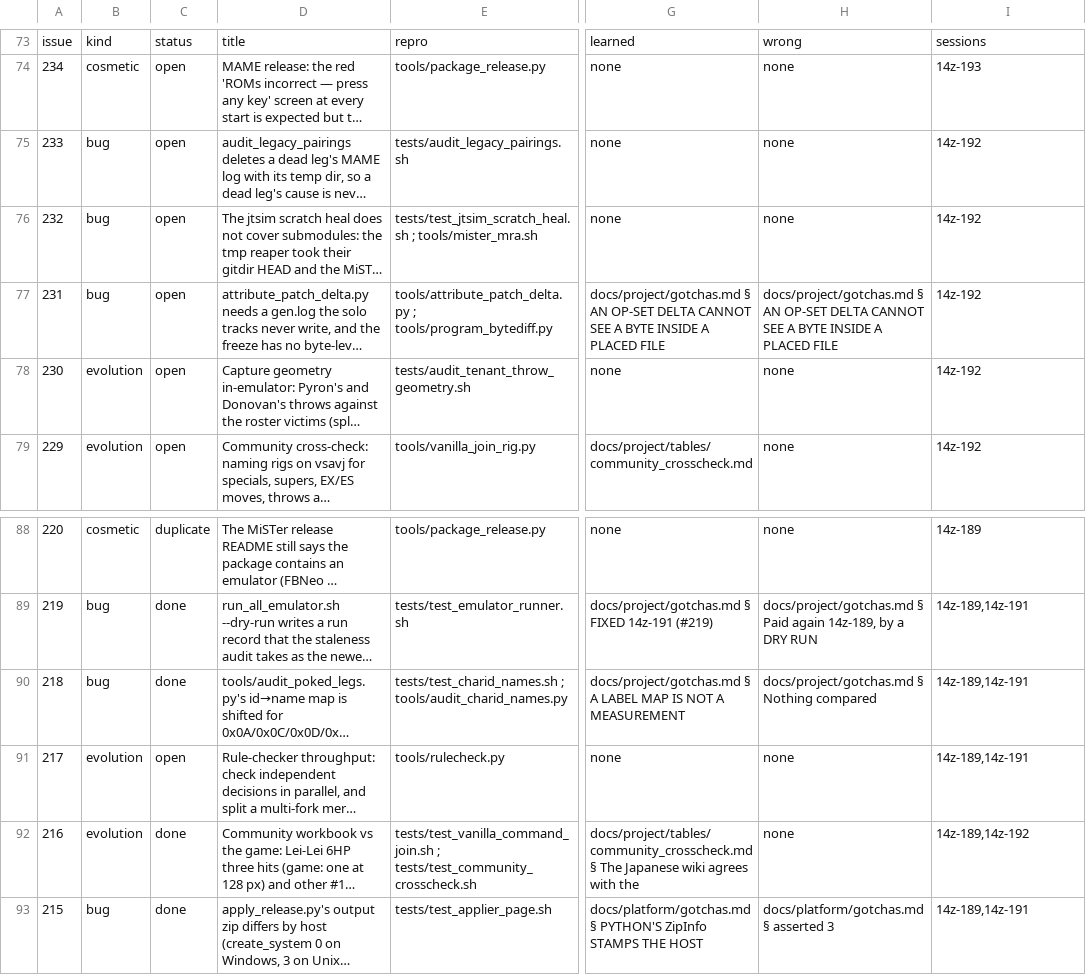
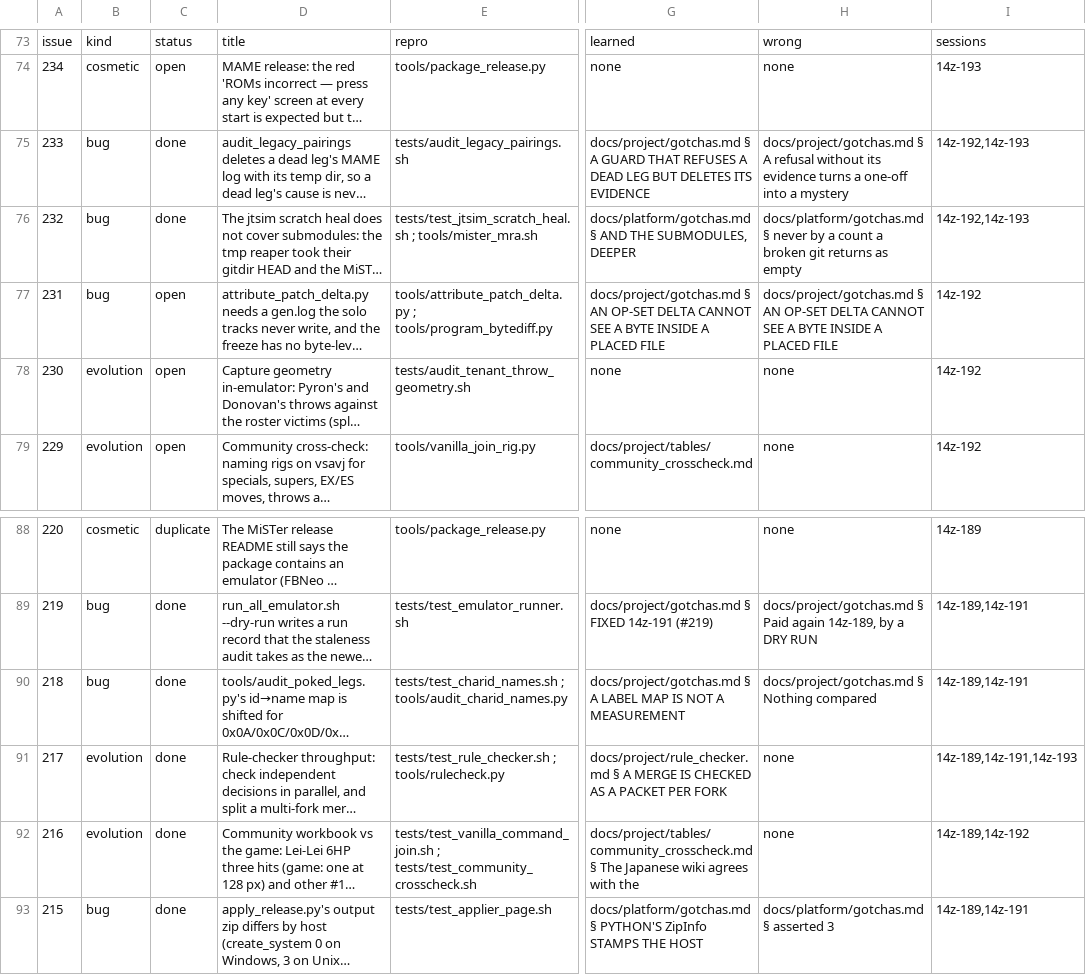
Before and after one commit to DefinitelyFrenchName/VampireSaved, a TSV file: docs/project/tickets.tsv, drawn as a sheet; only a part is shown, gaps mark what is left out; long unchanged cells end in …; the diff names each change by its address in the sheet, - before the commit and + after, or states it on an @@ line.

```diff
--- a/docs/project/tickets.tsv
+++ b/docs/project/tickets.tsv
-C75:C76: open
+C75:C76: done
-G75: none
+G75: docs/project/gotchas.md § A GUARD THAT REFUSES A DEAD LEG BUT DELETES ITS EVIDENCE
-H75: none
+H75: docs/project/gotchas.md § A refusal without its evidence turns a one-off into a mystery
-I75:I76: 14z-192
+I75:I76: 14z-192,14z-193
-G76: none
+G76: docs/platform/gotchas.md § AND THE SUBMODULES, DEEPER
-H76: none
+H76: docs/platform/gotchas.md § never by a count a broken git returns as empty
-C91: open
+C91: done
-E91: tools/rulecheck.py
+E91: tests/test_rule_checker.sh ; tools/rulecheck.py
-G91: none
+G91: docs/project/rule_checker.md § A MERGE IS CHECKED AS A PACKET PER FORK
-I91: 14z-189,14z-191
+I91: 14z-189,14z-191,14z-193
```
Also changed, not shown: docs/project/tickets_github.tsv, 2 other files.
